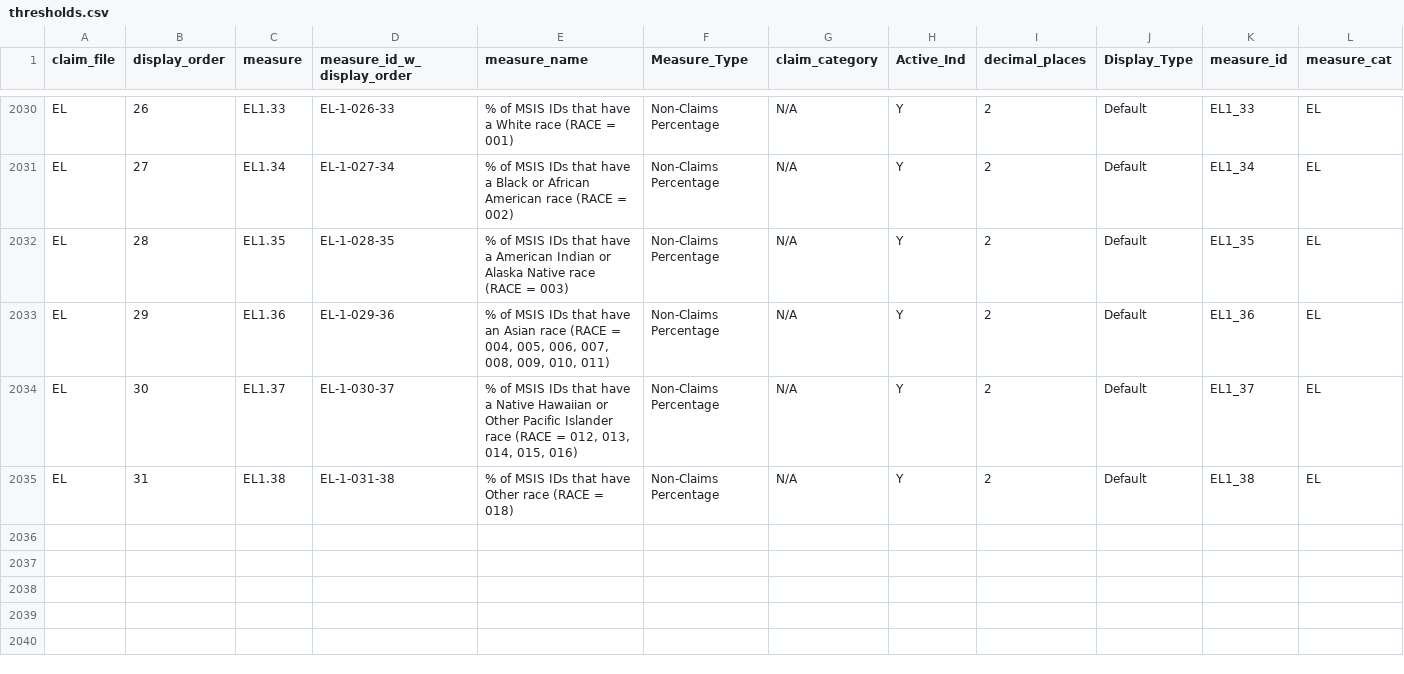
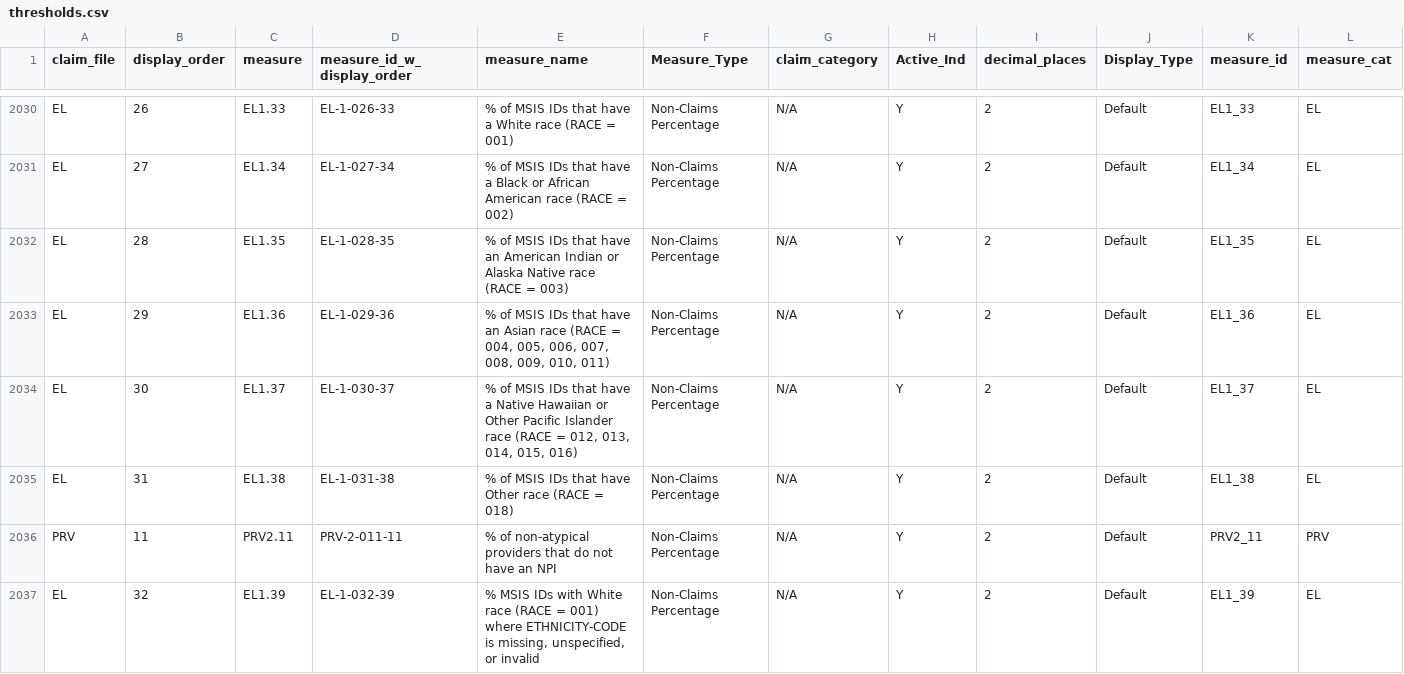
Before and after one commit to CMSgov/T-MSIS-Data-Quality-Measures-Generation-Code, a CSV file: dqm/cfg/thresholds.csv, drawn as a sheet; only a part is shown, gaps mark what is left out; rows hold the shown columns only; the diff covers the shown part only; the diff names each change by its address in the sheet, - before the commit and + after, or states it on an @@ line.

```diff
--- a/dqm/cfg/thresholds.csv
+++ b/dqm/cfg/thresholds.csv
-E2032 (measure_name): …that have a American Indian…
+E2032 (measure_name): …that have an American Indian…
+row 2036: PRV | 11 | PRV2.11 | PRV-2-011-11 | % of non-atypical providers that do not have an NPI | Non-Claims Percentage | N/A | Y | 2 | Default | PRV2_11 | PRV
+row 2037: EL | 32 | EL1.39 | EL-1-032-39 | % MSIS IDs with White race (RACE = 001) where ETHNICITY-CODE is missing, unspecified, or invalid | Non-Claims Percentage | N/A | Y | 2 | Default | EL1_39 | EL
```
Also changed, not shown: 5 added rows elsewhere in this file, 19 other files.
